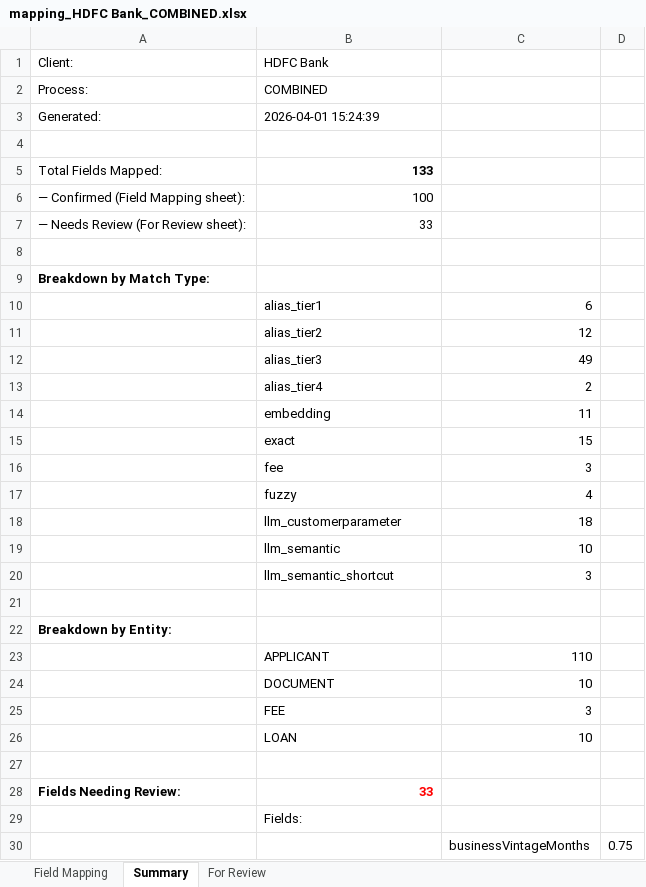
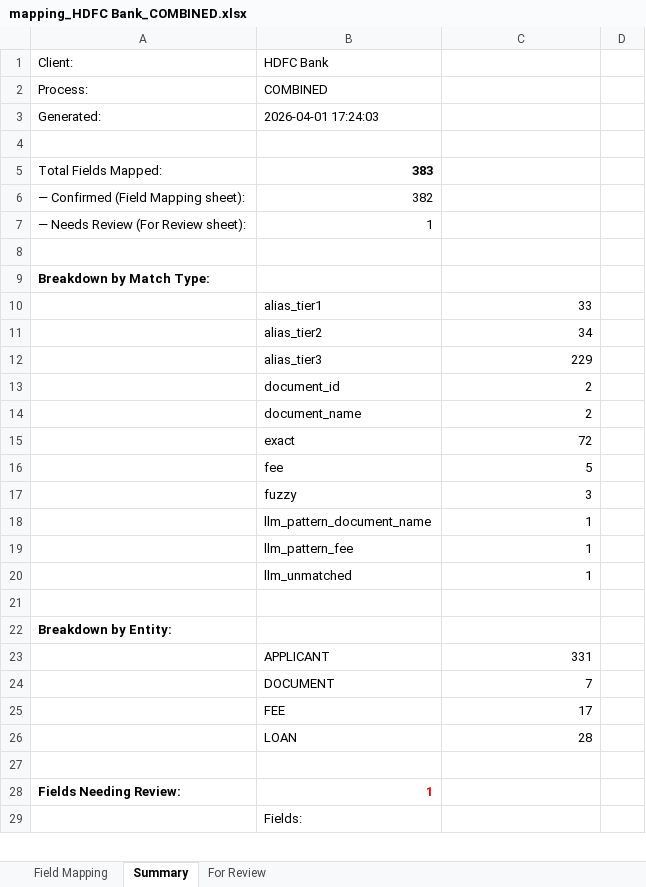
Before and after one commit to shubhamwankhede9921/lp-mapping-ai, an Excel workbook: app/pipeline_output/HDFC Bank/mapping_HDFC Bank_COMBINED.xlsx, sheet Summary, drawn as a sheet; only a part is shown; values as stored, in another font and other column widths than the file's, no borders; removed rows and columns are numbered as before the commit, all else as after; the diff covers the shown part only; the diff names each change by its address in the sheet, - before the commit and + after, or states it on an @@ line.

Commit message:
embedding logic updated, mapping service improved, prompt builder changes

```diff
--- a/app/pipeline_output/HDFC Bank/mapping_HDFC Bank_COMBINED.xlsx (sheet Summary)
+++ b/app/pipeline_output/HDFC Bank/mapping_HDFC Bank_COMBINED.xlsx (sheet Summary)
-B3: 2026-04-01 15:24:39
+B3: 2026-04-01 17:24:03
-B5: 133
+B5: 383
-B6: 100
+B6: 382
-B7: 33
+B7: 1
-C10: 6
+C10: 33
-C11: 12
+C11: 34
-C12: 49
+C12: 229
-B13: alias_tier4
+B13: document_id
-row 14:  | embedding | 11
-row 15:  | exact | 15
+row 14:  | document_name | 2
+row 15:  | exact | 72
+row 16:  | fee | 5
-B17: fee
+B17: fuzzy
-row 17:  | fuzzy | 4
-row 18:  | llm_customerparameter | 18
-row 19:  | llm_semantic | 10
-row 20:  | llm_semantic_shortcut | 3
+row 18:  | llm_pattern_document_name | 1
+row 19:  | llm_pattern_fee | 1
+row 20:  | llm_unmatched | 1
-C23: 110
+C23: 331
-C24: 10
+C24: 7
-C25: 3
+C25: 17
-C26: 10
+C26: 28
-B28: 33
+B28: 1
-row 30:  |  | businessVintageMonths | 0.75
```
Also changed, not shown: 1 added row, 19 removed rows and 5 edited cells elsewhere in this sheet, sheet Field Mapping, sheet For Review, app/pipeline_output/AKME/mapping_AKME_COMBINED.xlsx, app/pipeline_output/INDIFI/mapping_INDIFI_COMBINED.xlsx, 4 other files.
